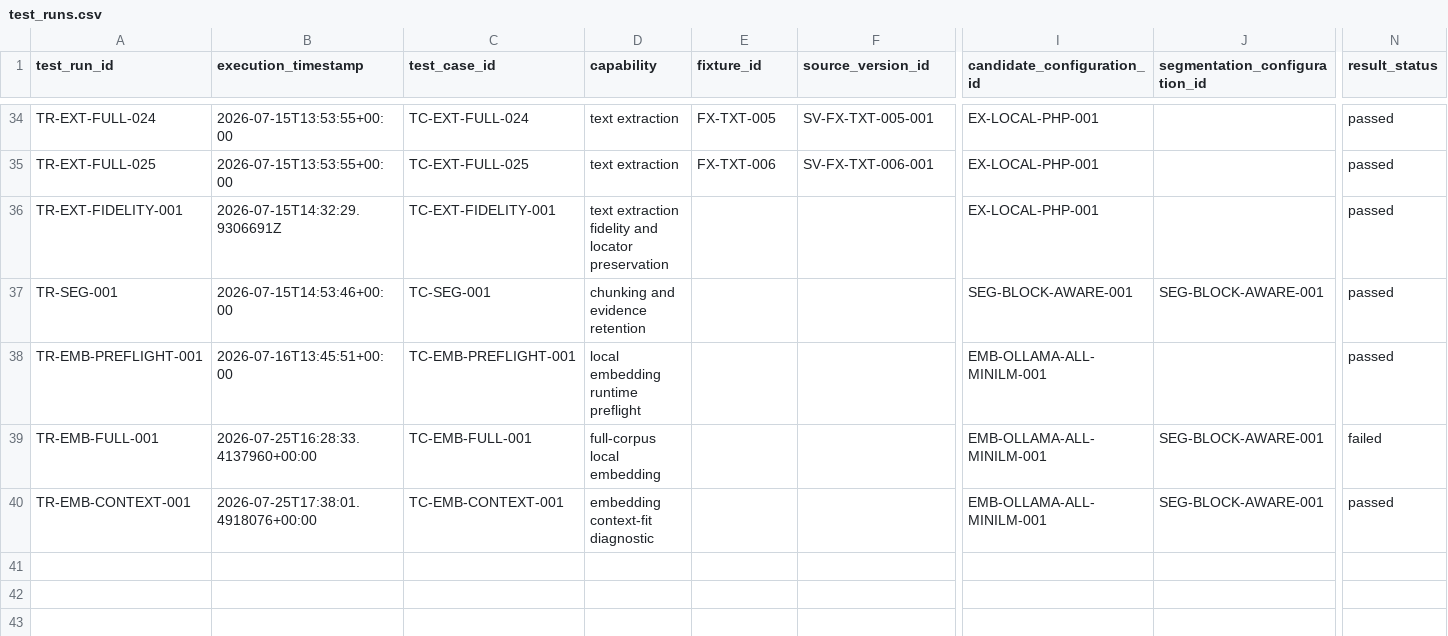
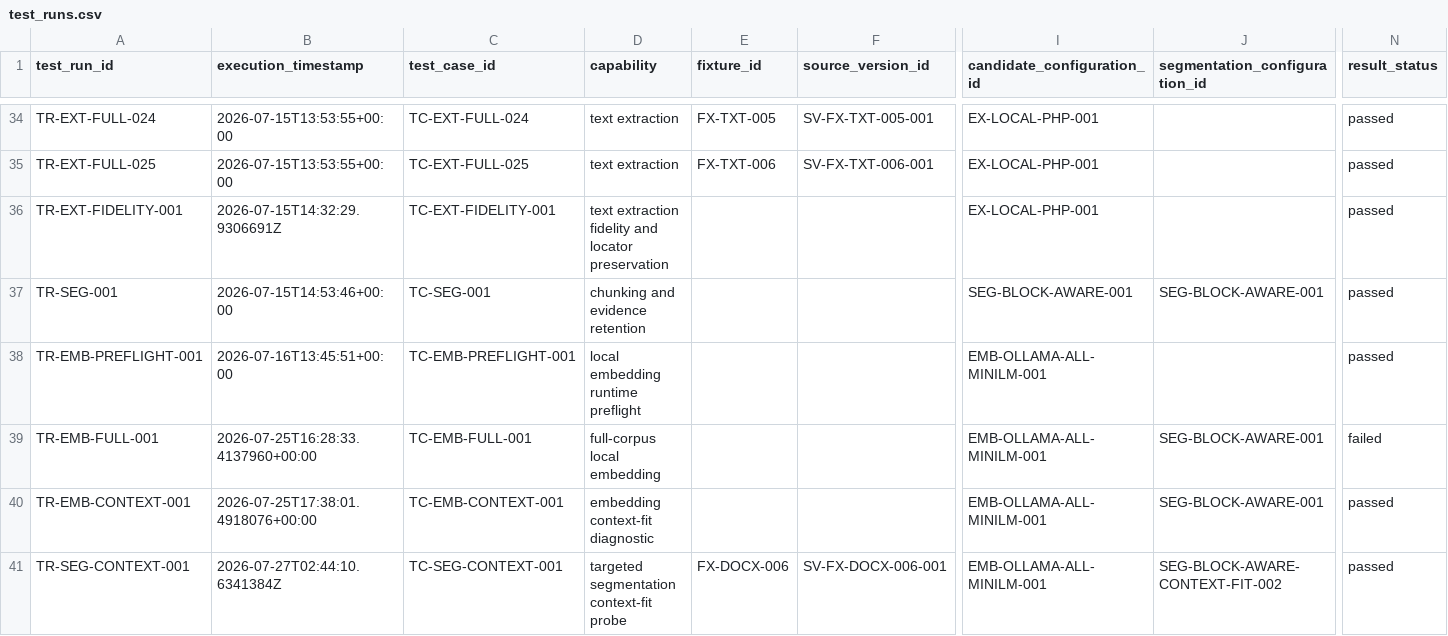
Before and after one commit to koyawel27/bpc-learnshare, a CSV file: docs/ai-feasibility-spike/registers/test_runs.csv, drawn as a sheet; only a part is shown, gaps mark what is left out; rows hold the shown columns only; the diff names each change by its address in the sheet, - before the commit and + after, or states it on an @@ line.

```diff
--- a/docs/ai-feasibility-spike/registers/test_runs.csv
+++ b/docs/ai-feasibility-spike/registers/test_runs.csv
+row 41: TR-SEG-CONTEXT-001 | 2026-07-27T02:44:10.6341384Z | TC-SEG-CONTEXT-001 | targeted segmentation context-fit probe | FX-DOCX-006 | SV-FX-DOCX-006-001 | EMB-OLLAMA-ALL-MINILM-001 | SEG-BLOCK-AWARE-CONTEXT-FIT-002 | passed
```
Also changed, not shown: docs/ai-feasibility-spike/registers/candidates.csv, 1 other file.
